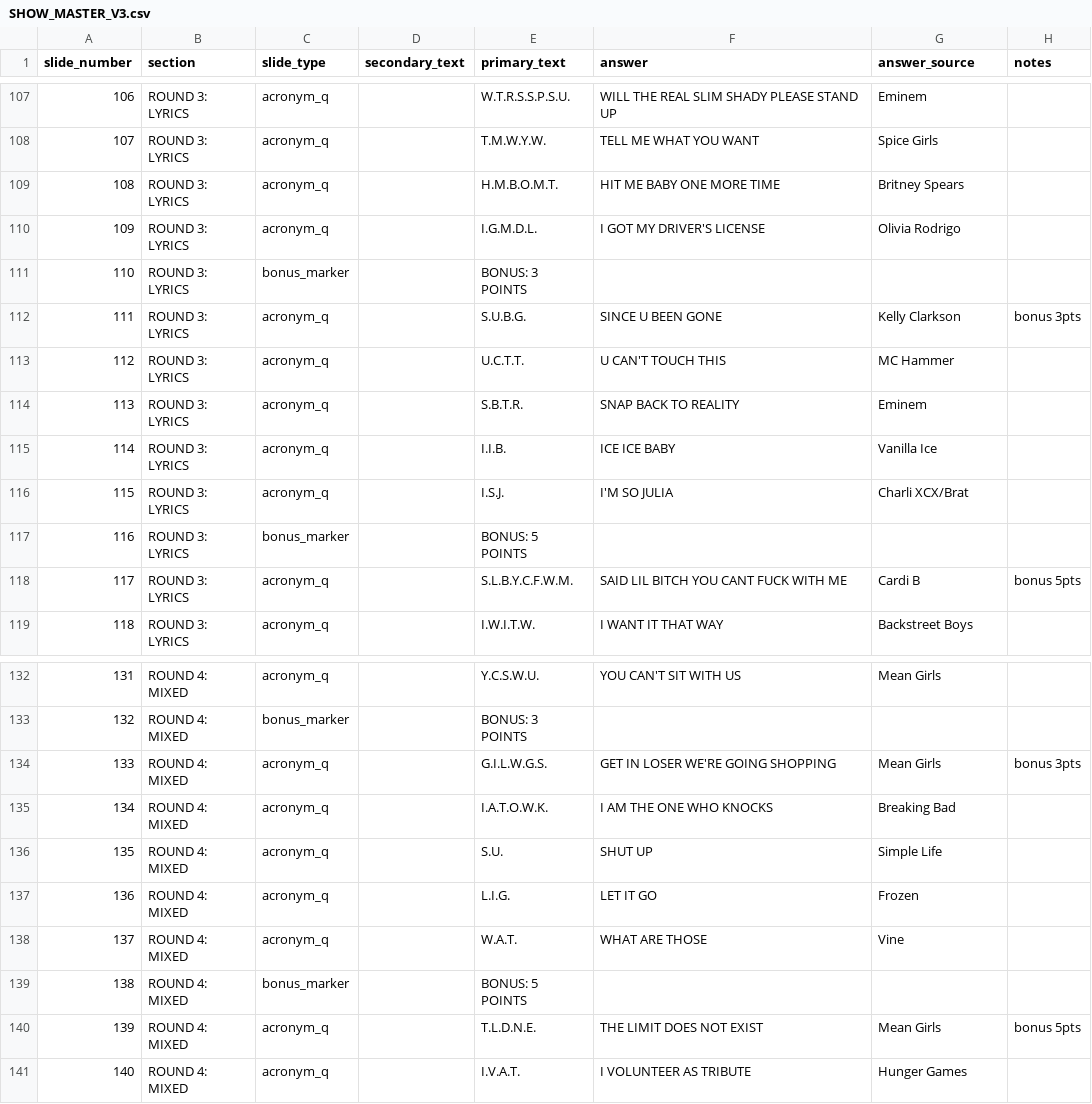
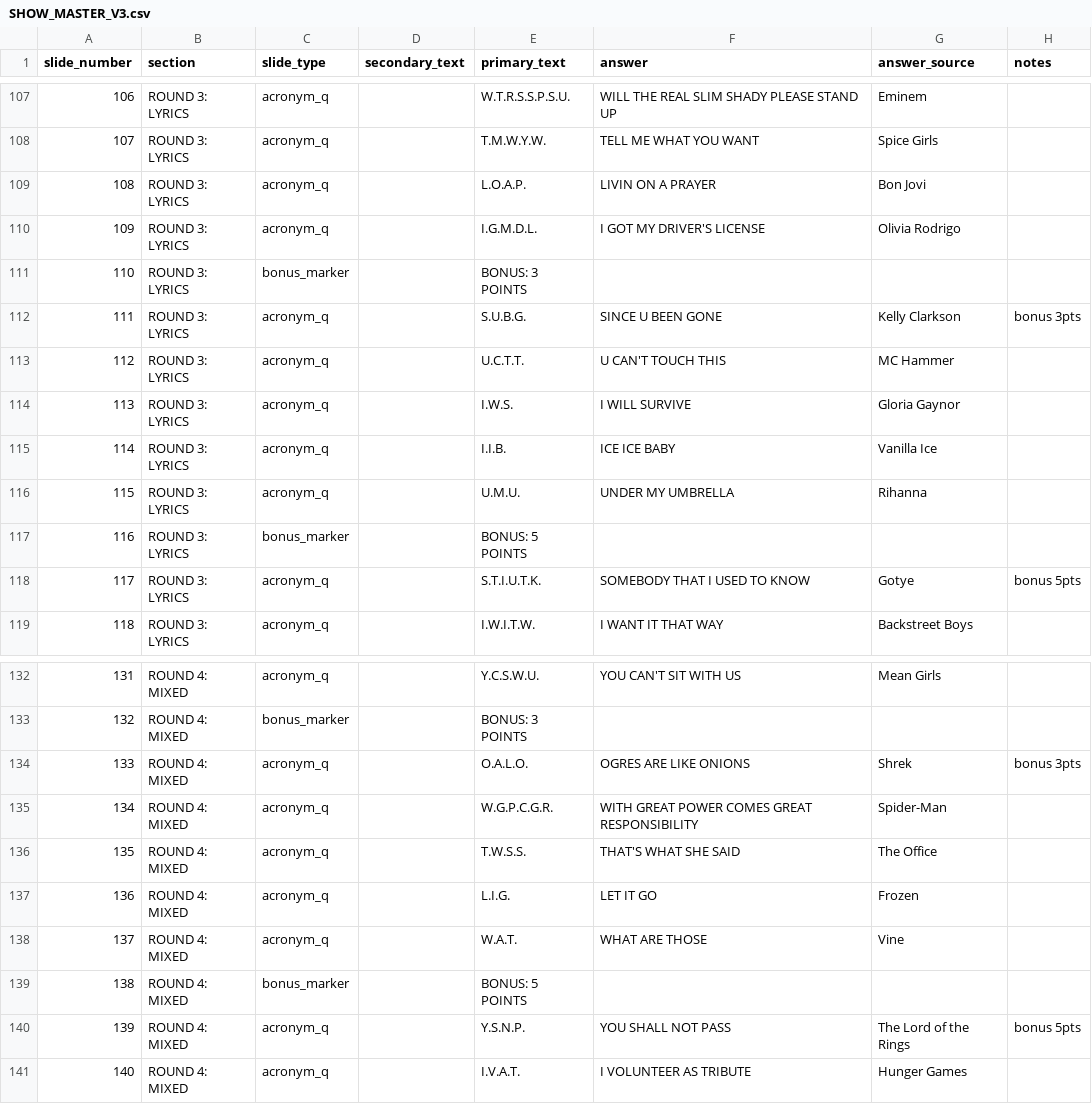
Before and after one commit to peureka/lineconic-live, a CSV file: SHOW_MASTER_V3.csv, drawn as a sheet; only a part is shown, gaps mark what is left out; the diff covers the shown part only.

```diff
--- a/SHOW_MASTER_V3.csv
+++ b/SHOW_MASTER_V3.csv
@@ -108,3 +108,3 @@ slide_number,section,slide_type,secondary_text,primary_text,answer,answer_source
 107,ROUND 3: LYRICS,acronym_q,,T.M.W.Y.W.,TELL ME WHAT YOU WANT,Spice Girls,
-108,ROUND 3: LYRICS,acronym_q,,H.M.B.O.M.T.,HIT ME BABY ONE MORE TIME,Britney Spears,
+108,ROUND 3: LYRICS,acronym_q,,L.O.A.P.,LIVIN ON A PRAYER,Bon Jovi,
 109,ROUND 3: LYRICS,acronym_q,,I.G.M.D.L.,I GOT MY DRIVER'S LICENSE,Olivia Rodrigo,
@@ -113,7 +113,7 @@ slide_number,section,slide_type,secondary_text,primary_text,answer,answer_source
 112,ROUND 3: LYRICS,acronym_q,,U.C.T.T.,U CAN'T TOUCH THIS,MC Hammer,
-113,ROUND 3: LYRICS,acronym_q,,S.B.T.R.,SNAP BACK TO REALITY,Eminem,
+113,ROUND 3: LYRICS,acronym_q,,I.W.S.,I WILL SURVIVE,Gloria Gaynor,
 114,ROUND 3: LYRICS,acronym_q,,I.I.B.,ICE ICE BABY,Vanilla Ice,
-115,ROUND 3: LYRICS,acronym_q,,I.S.J.,I'M SO JULIA,Charli XCX/Brat,
+115,ROUND 3: LYRICS,acronym_q,,U.M.U.,UNDER MY UMBRELLA,Rihanna,
 116,ROUND 3: LYRICS,bonus_marker,,BONUS: 5 POINTS,,,
-117,ROUND 3: LYRICS,acronym_q,,S.L.B.Y.C.F.W.M.,SAID LIL BITCH YOU CANT FUCK WITH ME,Cardi B,bonus 5pts
+117,ROUND 3: LYRICS,acronym_q,,S.T.I.U.T.K.,SOMEBODY THAT I USED TO KNOW,Gotye,bonus 5pts
 118,ROUND 3: LYRICS,acronym_q,,I.W.I.T.W.,I WANT IT THAT WAY,Backstreet Boys,
@@ -133,5 +133,5 @@ slide_number,section,slide_type,secondary_text,primary_text,answer,answer_source
 132,ROUND 4: MIXED,bonus_marker,,BONUS: 3 POINTS,,,
-133,ROUND 4: MIXED,acronym_q,,G.I.L.W.G.S.,GET IN LOSER WE'RE GOING SHOPPING,Mean Girls,bonus 3pts
-134,ROUND 4: MIXED,acronym_q,,I.A.T.O.W.K.,I AM THE ONE WHO KNOCKS,Breaking Bad,
-135,ROUND 4: MIXED,acronym_q,,S.U.,SHUT UP,Simple Life,
+133,ROUND 4: MIXED,acronym_q,,O.A.L.O.,OGRES ARE LIKE ONIONS,Shrek,bonus 3pts
+134,ROUND 4: MIXED,acronym_q,,W.G.P.C.G.R.,WITH GREAT POWER COMES GREAT RESPONSIBILITY,Spider-Man,
+135,ROUND 4: MIXED,acronym_q,,T.W.S.S.,THAT'S WHAT SHE SAID,The Office,
 136,ROUND 4: MIXED,acronym_q,,L.I.G.,LET IT GO,Frozen,
@@ -139,3 +139,3 @@ slide_number,section,slide_type,secondary_text,primary_text,answer,answer_source
 138,ROUND 4: MIXED,bonus_marker,,BONUS: 5 POINTS,,,
-139,ROUND 4: MIXED,acronym_q,,T.L.D.N.E.,THE LIMIT DOES NOT EXIST,Mean Girls,bonus 5pts
+139,ROUND 4: MIXED,acronym_q,,Y.S.N.P.,YOU SHALL NOT PASS,The Lord of the Rings,bonus 5pts
 140,ROUND 4: MIXED,acronym_q,,I.V.A.T.,I VOLUNTEER AS TRIBUTE,Hunger Games,
```
Also changed, not shown: 27 edited cells elsewhere in this file, 2 other files.
